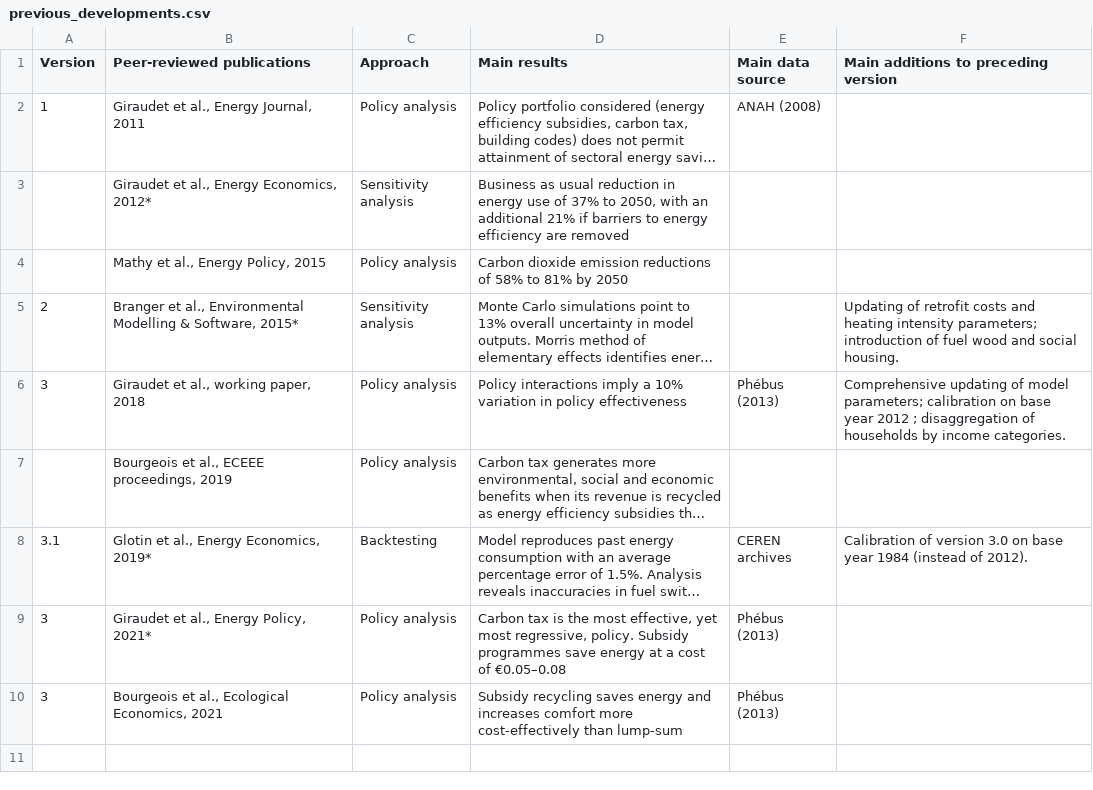
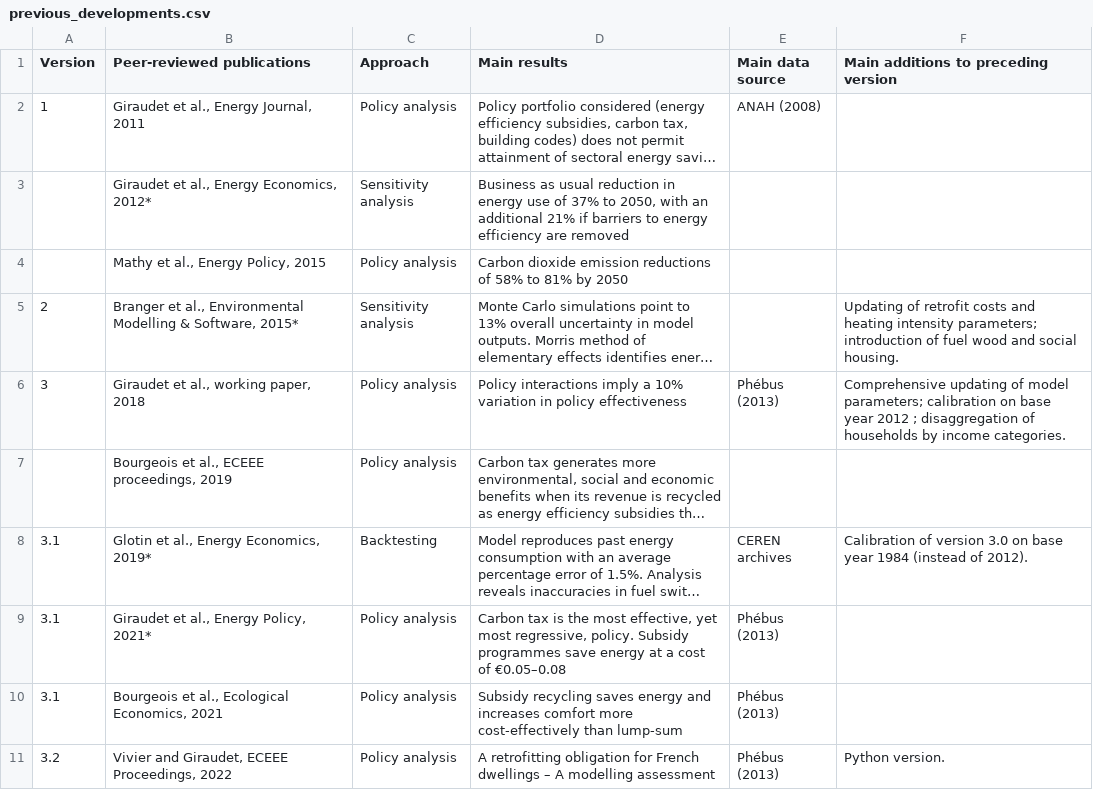
Before and after one commit to CIRED/Res-IRF, a CSV file: documentation/source/table/previous_developments.csv, drawn as a sheet; long unchanged cells end in …; the diff names each change by its address in the sheet, - before the commit and + after, or states it on an @@ line.

```diff
--- a/documentation/source/table/previous_developments.csv
+++ b/documentation/source/table/previous_developments.csv
-A9:A10 (Version): 3
+A9:A10 (Version): 3.1
+row 11: 3.2 | Vivier and Giraudet, ECEEE Proceedings, 2022 | Policy analysis | A retrofitting obligation for French dwellings – A modelling assessment | Phébus (2013) | Python version.
```
Also changed, not shown: 7 other files.
